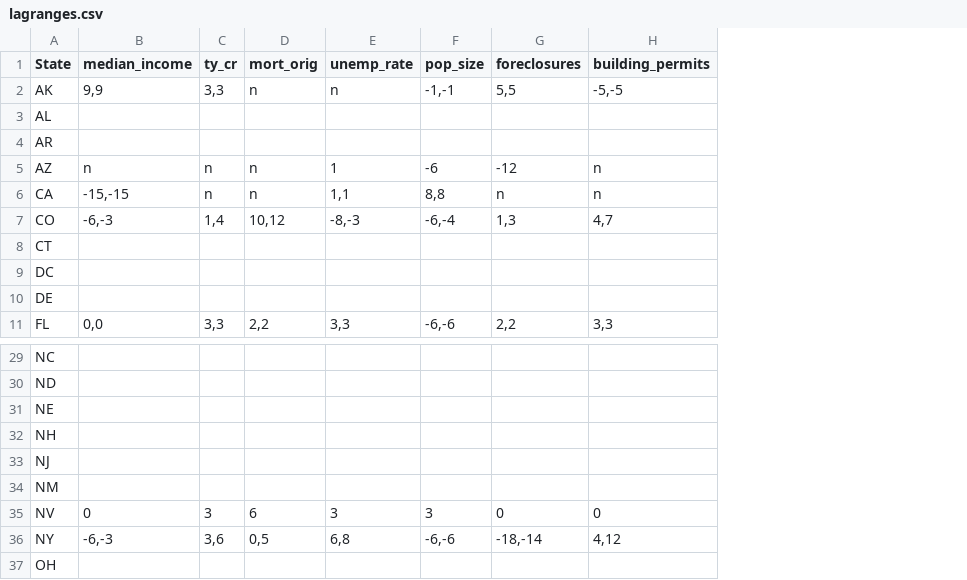
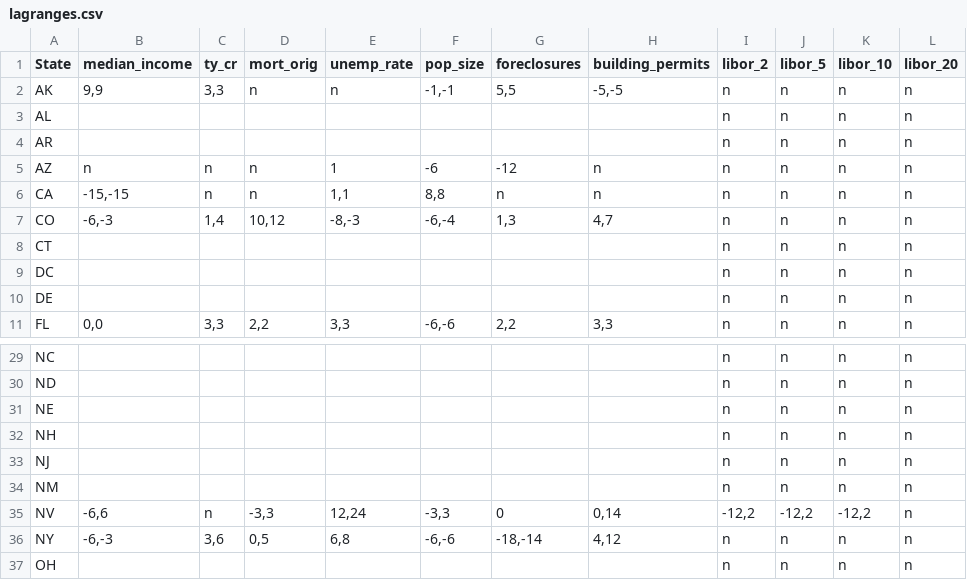
Before and after one commit to zhouzhenghui/svnrepository, a CSV file: SVNRepository/Data/Supply Demand/Data/lagranges.csv, drawn as a sheet; only a part is shown, gaps mark what is left out; the diff names each change by its address in the sheet, - before the commit and + after, or states it on an @@ line.

```diff
--- a/SVNRepository/Data/Supply Demand/Data/lagranges.csv
+++ b/SVNRepository/Data/Supply Demand/Data/lagranges.csv
+column I (libor_2), rows 2-11: all n; rows 29-37: n | n | n | n | n | n | -12,2 | n | n
+column J (libor_5), rows 2-11: all n; rows 29-37: n | n | n | n | n | n | -12,2 | n | n
+column K (libor_10), rows 2-11: all n; rows 29-37: n | n | n | n | n | n | -12,2 | n | n
+column L (libor_20), rows 2-11: all n; rows 29-37: all n
-B35 (median_income): 0
+B35 (median_income): -6,6
-C35 (ty_cr): 3
+C35 (ty_cr): n
-D35 (mort_orig): 6
+D35 (mort_orig): -3,3
-E35 (unemp_rate): 3
+E35 (unemp_rate): 12,24
-F35 (pop_size): 3
+F35 (pop_size): -3,3
-H35 (building_permits): 0
+H35 (building_permits): 0,14
```
Also changed, not shown: 1 other file.
